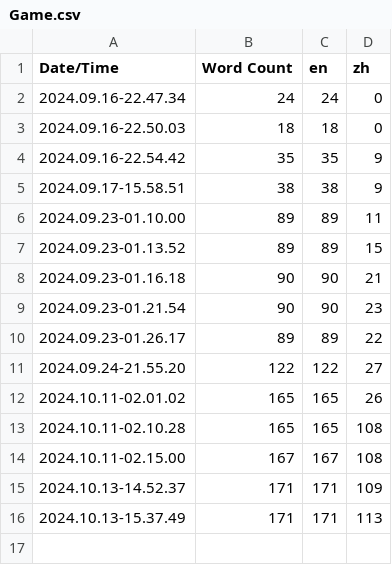
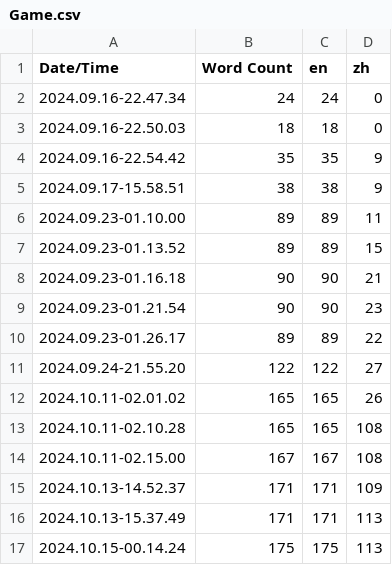
Before and after one commit to brainfk123/Yoo3D, a CSV file: Content/Localization/Game/Game.csv, drawn as a sheet; the diff names each change by its address in the sheet, - before the commit and + after, or states it on an @@ line.

```diff
--- a/Content/Localization/Game/Game.csv
+++ b/Content/Localization/Game/Game.csv
+row 17: 2024.10.15-00.14.24 | 175 | 175 | 113
```
Also changed, not shown: 38 other files.
